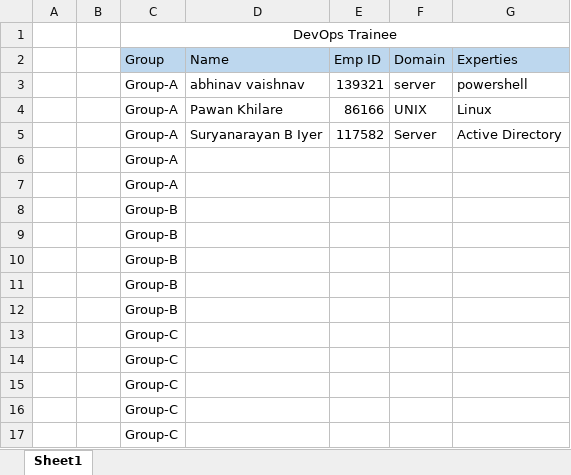
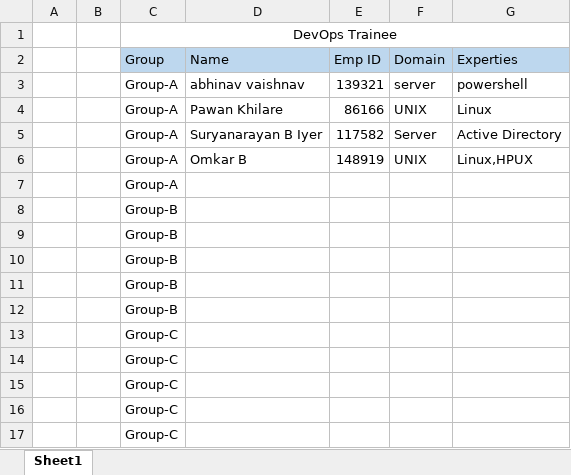
Before and after one commit to suyash-capgemini/CG_DevOps_Repository, an Excel workbook: DevOps_Trainee.xlsx, sheet Sheet1, drawn as a sheet; values as stored, in another font and other column widths than the file's, no borders; removed rows and columns are numbered as before the commit, all else as after; the diff names each change by its address in the sheet, - before the commit and + after, or states it on an @@ line.

Commit message:
Omkar Commit

```diff
--- a/DevOps_Trainee.xlsx (sheet Sheet1)
+++ b/DevOps_Trainee.xlsx (sheet Sheet1)
-row 6:  |  | Group-A
+row 6:  |  | Group-A | Omkar B | 148919 | UNIX | Linux,HPUX
```
